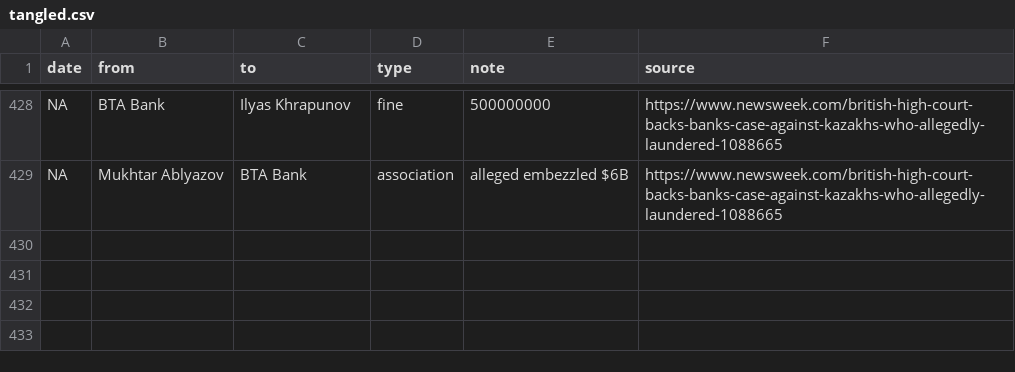
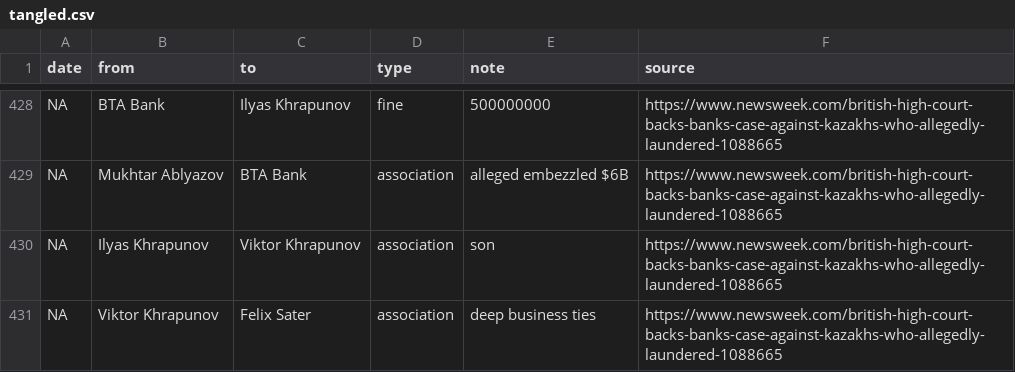
Before and after one commit to schnee/tangled, a CSV file: data/tangled.csv, drawn as a sheet; only a part is shown, gaps mark what is left out; the diff names each change by its address in the sheet, - before the commit and + after, or states it on an @@ line.

```diff
--- a/data/tangled.csv
+++ b/data/tangled.csv
+row 430: NA | Ilyas Khrapunov | Viktor Khrapunov | association | son | https://www.newsweek.com/british-high-court-backs-banks-case-against-kazakhs-who-allegedly-laundered-1088665
+row 431: NA | Viktor Khrapunov | Felix Sater | association | deep business ties | https://www.newsweek.com/british-high-court-backs-banks-case-against-kazakhs-who-allegedly-laundered-1088665
```
Also changed, not shown: 3 other files.
